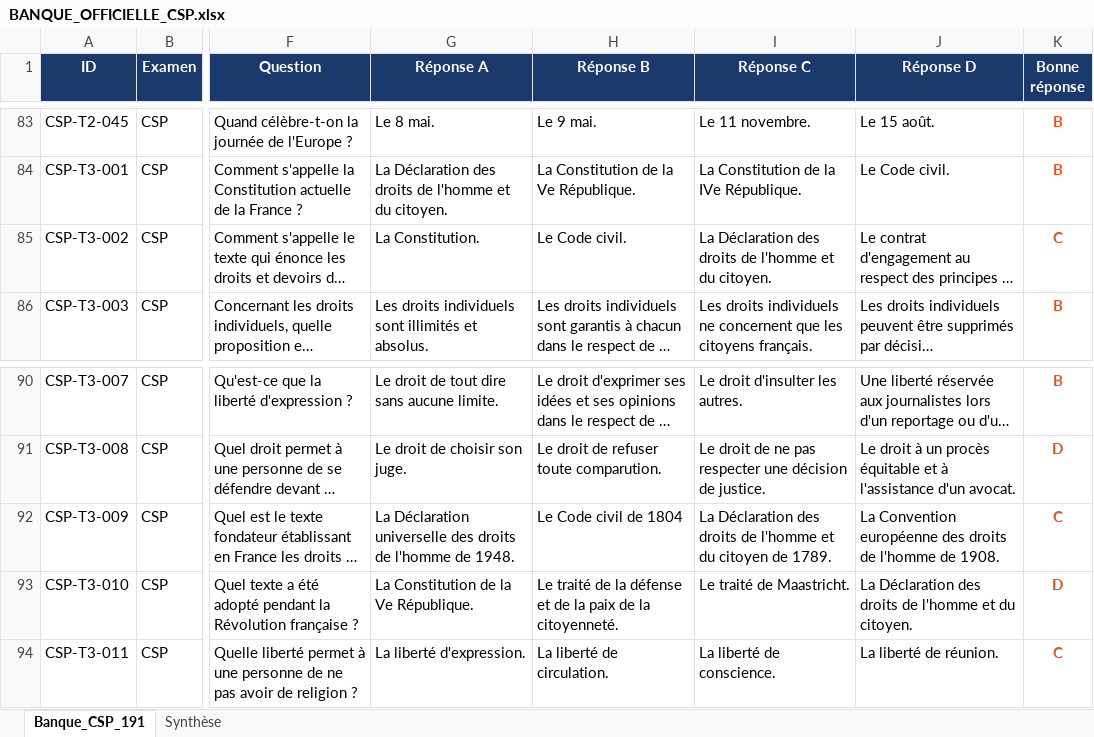
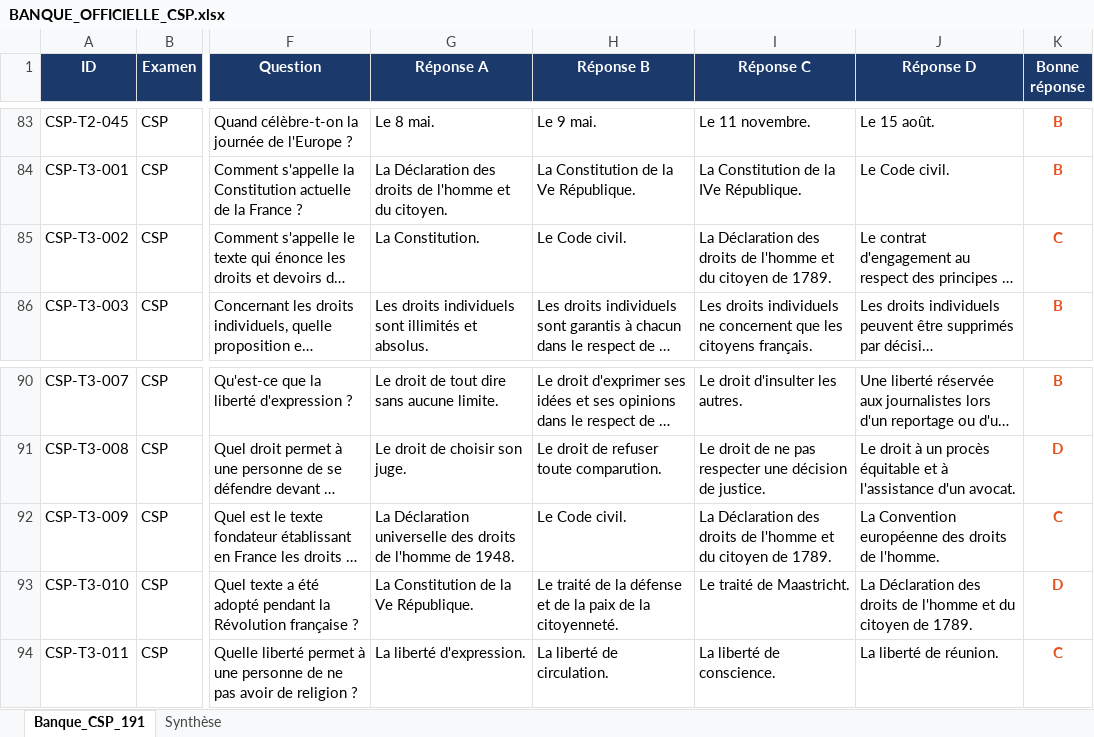
Before and after one commit to Codeurfou-sys/chatbot_civique2, an Excel workbook: sources/BANQUE_OFFICIELLE_CSP.xlsx, sheet Banque_CSP_191, drawn as a sheet; only a part is shown, gaps mark what is left out; long unchanged cells end in …; values as stored, in another font and other column widths than the file's, no borders; charts and pictures not drawn; the diff names each change by its address in the sheet, - before the commit and + after, or states it on an @@ line.

```diff
--- a/sources/BANQUE_OFFICIELLE_CSP.xlsx (sheet Banque_CSP_191)
+++ b/sources/BANQUE_OFFICIELLE_CSP.xlsx (sheet Banque_CSP_191)
-I85 (Réponse C): …et du citoyen.
+I85 (Réponse C): …et du citoyen de 1789.
-H92 (Réponse B): Le Code civil de 1804
+H92 (Réponse B): Le Code civil.
-J92 (Réponse D): …droits de l'homme de 1908.
+J92 (Réponse D): …droits de l'homme.
-J93 (Réponse D): …et du citoyen.
+J93 (Réponse D): …et du citoyen de 1789.
```
Also changed, not shown: 28 other files.
